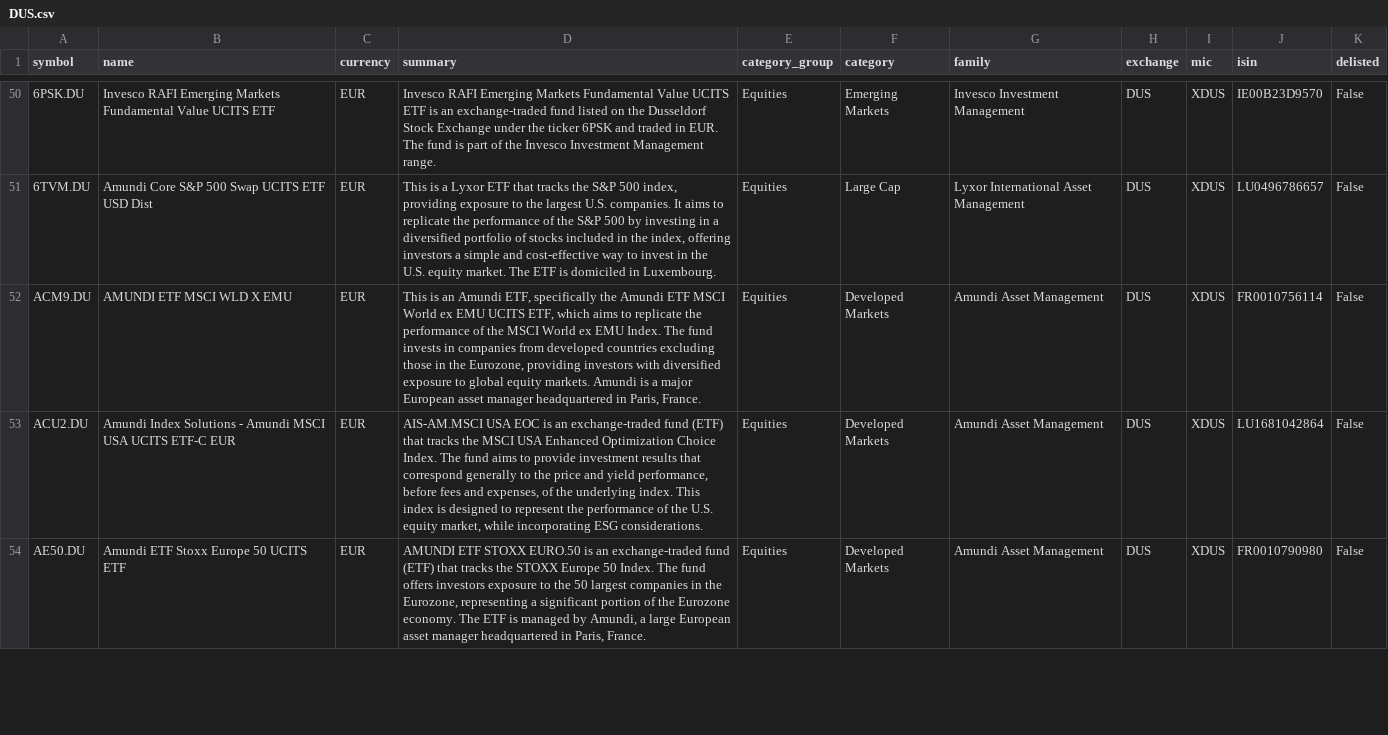
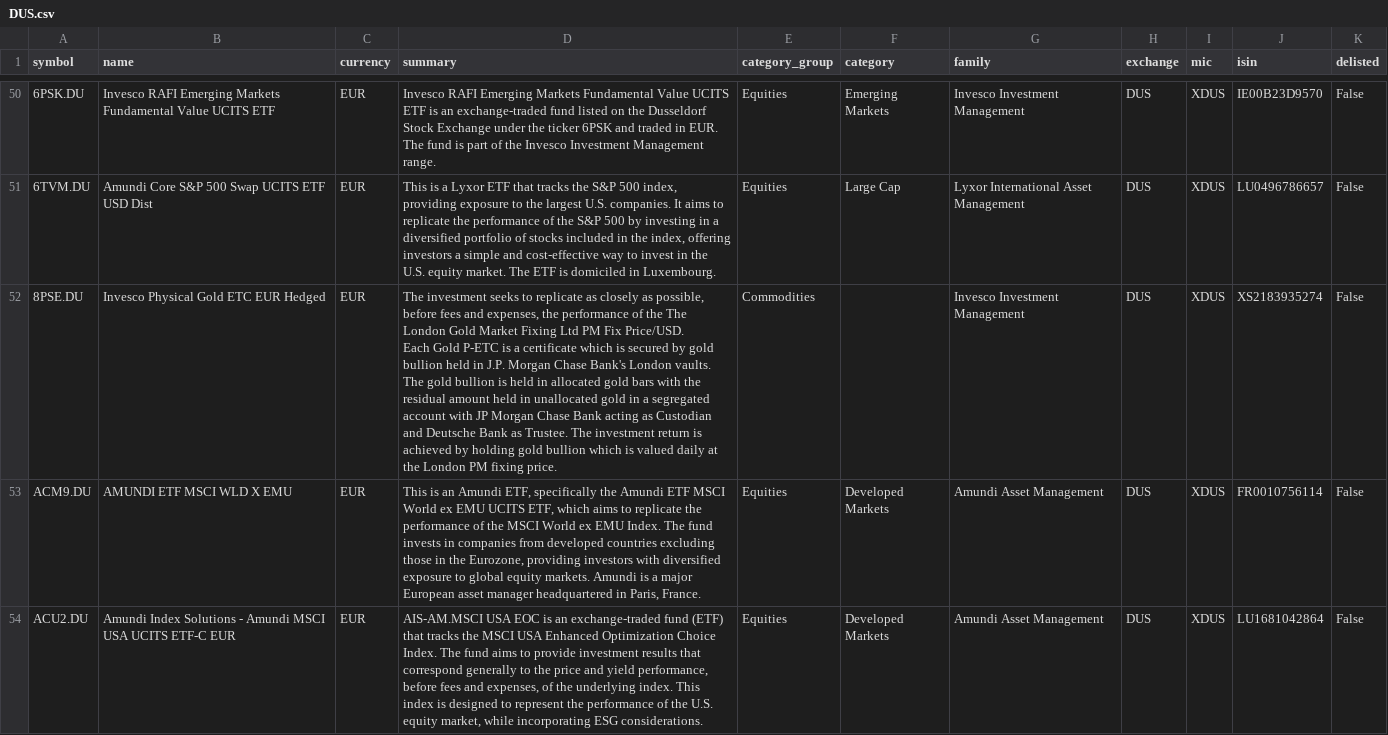
Before and after one commit to JerBouma/FinanceDatabase, a CSV file: database/etfs/DUS.csv, drawn as a sheet; only a part is shown, gaps mark what is left out; the shorter side is filled out with more unchanged rows; ↵ is a line break in a cell; the diff names each change by its address in the sheet, - before the commit and + after, or states it on an @@ line.

```diff
--- a/database/etfs/DUS.csv
+++ b/database/etfs/DUS.csv
+row 52: 8PSE.DU | Invesco Physical Gold ETC EUR Hedged | EUR | The investment seeks to replicate as closely as possible, before fees and expenses, the performance of the The London Gold Market Fixing Ltd PM Fix Price/USD. ↵ Each Gold P-ETC is a certificate which is secured by gold bullion held in J.P. Morgan Chase Bank's London vaults. The gold bullion is held in allocated gold bars with the residual amount held in unallocated gold in a segregated account with JP Morgan Chase Bank acting as Custodian and Deutsche Bank as Trustee. The investment return is achieved by holding gold bullion which is valued daily at the London PM fixing price. | Commodities |  | Invesco Investment Management | DUS | XDUS | XS2183935274 | False
```
Also changed, not shown: database/equities/ATH.csv, database/equities/IOB.csv, 15 other files.
